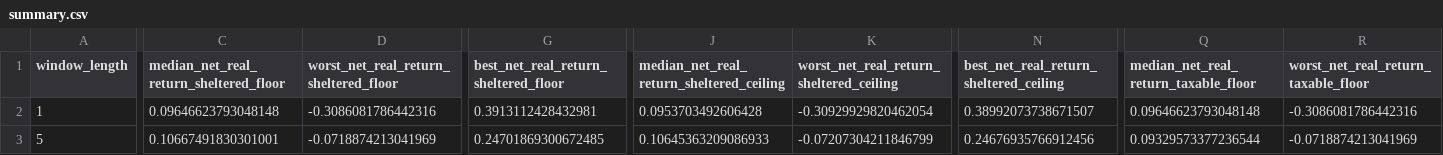
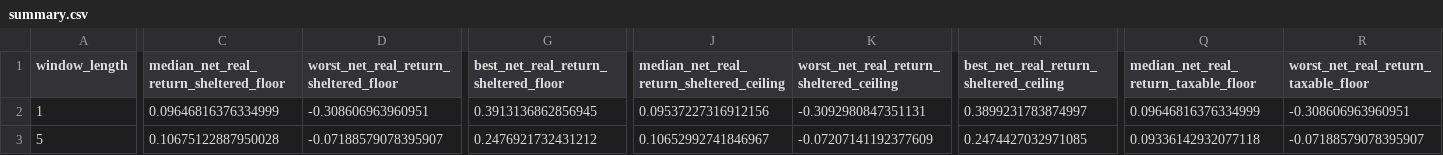
Before and after one commit to lucas13dutton/the-investor-brain, a CSV file: costs/benchmark/summary.csv, drawn as a sheet; only a part is shown, gaps mark what is left out; the diff covers the shown part only; the diff names each change by its address in the sheet, - before the commit and + after, or states it on an @@ line.

```diff
--- a/costs/benchmark/summary.csv
+++ b/costs/benchmark/summary.csv
-C2: 0.09646623793048148
+C2: 0.09646816376334999
-D2: -0.3086081786442316
+D2: -0.308606963960951
-G2: 0.3913112428432981
+G2: 0.3913136862856945
-J2: 0.0953703492606428
+J2: 0.09537227316912156
-K2: -0.30929929820462054
+K2: -0.3092980847351131
-N2: 0.38992073738671507
+N2: 0.3899231783874997
-Q2: 0.09646623793048148
+Q2: 0.09646816376334999
-R2: -0.3086081786442316
+R2: -0.308606963960951
-C3: 0.10667491830301001
+C3: 0.10675122887950028
-D3: -0.0718874213041969
+D3: -0.07188579078395907
-G3: 0.24701869300672485
+G3: 0.2476921732431212
-J3: 0.10645363209086933
+J3: 0.10652992741846967
-K3: -0.07207304211846799
+K3: -0.07207141192377609
-N3: 0.24676935766912456
+N3: 0.2474427032971085
-Q3: 0.09329573377236544
+Q3: 0.09336142932077118
-R3: -0.0718874213041969
+R3: -0.07188579078395907
```
Also changed, not shown: 32 edited cells elsewhere in this file, costs/benchmark/results.csv, data/evidence/evidence.csv, 3 other files.
